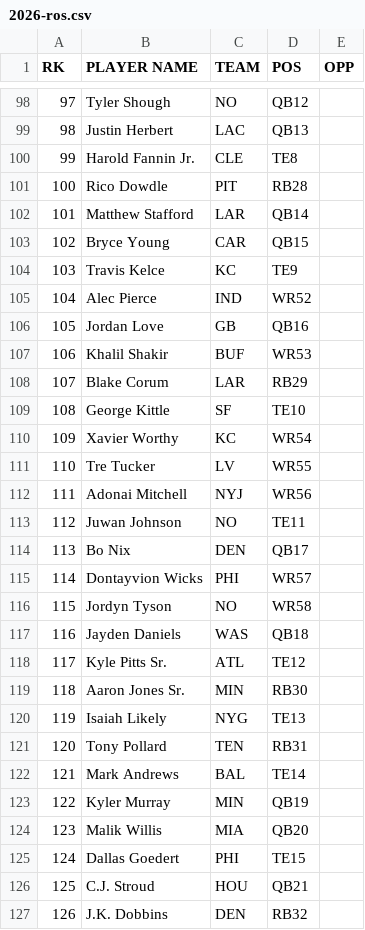
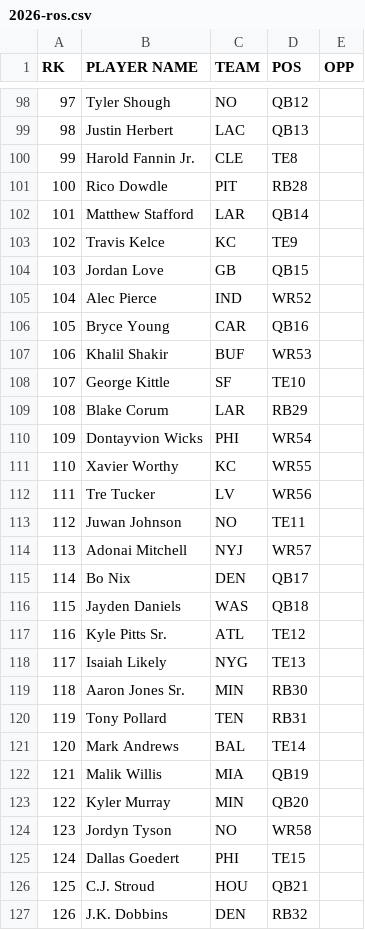
Before and after one commit to fantasykitchenff/fantasy-kitchen, a CSV file: kitchen/rankings/2026-ros.csv, drawn as a sheet; only a part is shown, gaps mark what is left out; removed rows and columns are numbered as before the commit, all else as after; the diff covers the shown part only; the diff names each change by its address in the sheet, - before the commit and + after, or states it on an @@ line.

```diff
--- a/kitchen/rankings/2026-ros.csv
+++ b/kitchen/rankings/2026-ros.csv
@@ column A (RK) renumbered between rows 12 and 242 @@
-row 103: 102 | Bryce Young | CAR | QB15
+row 104: 103 | Jordan Love | GB | QB15
-row 106: 105 | Jordan Love | GB | QB16
+row 106: 105 | Bryce Young | CAR | QB16
@@ row 109 moved to row 108: 107 @@
+row 110: 109 | Dontayvion Wicks | PHI | WR54
-D111 (POS): WR54
+D111 (POS): WR55
-D112 (POS): WR55
+D112 (POS): WR56
-row 112: 111 | Adonai Mitchell | NYJ | WR56
+row 114: 113 | Adonai Mitchell | NYJ | WR57
-row 115: 114 | Dontayvion Wicks | PHI | WR57
@@ row 120 moved to row 118: 117 @@
-row 123: 122 | Kyler Murray | MIN | QB19
-D122 (POS): QB20
+D122 (POS): QB19
+row 123: 122 | Kyler Murray | MIN | QB20
@@ row 116 moved to row 124: 123 @@
```
Also changed, not shown: 13 added rows, 13 removed rows, 26 moved rows and 10 edited cells elsewhere in this file, kitchen/rankings/2026-week-04.csv.
